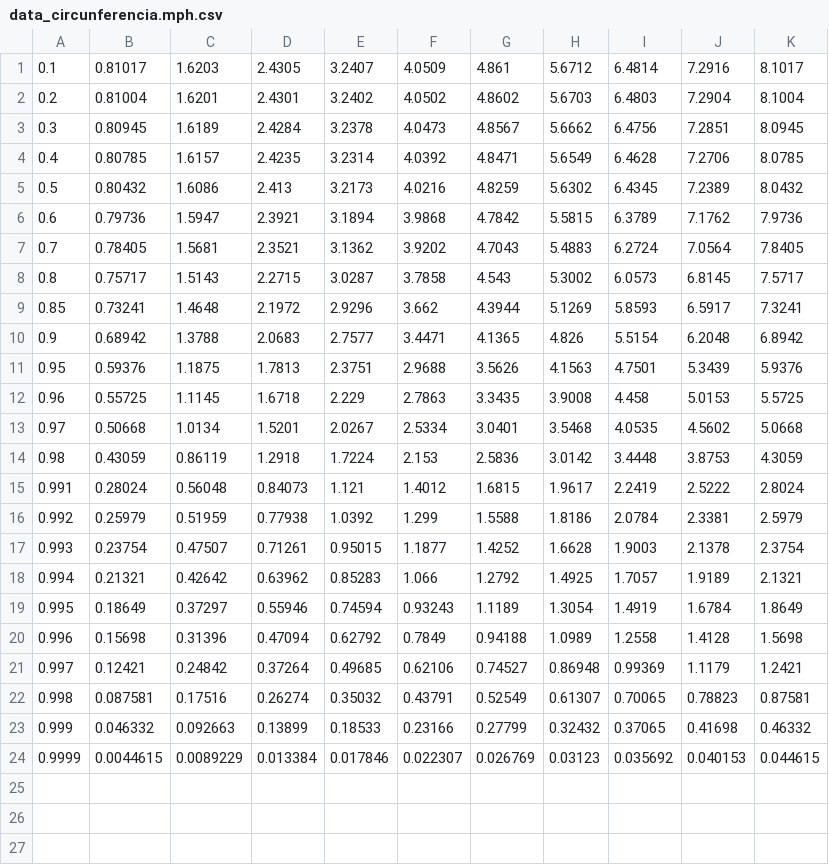
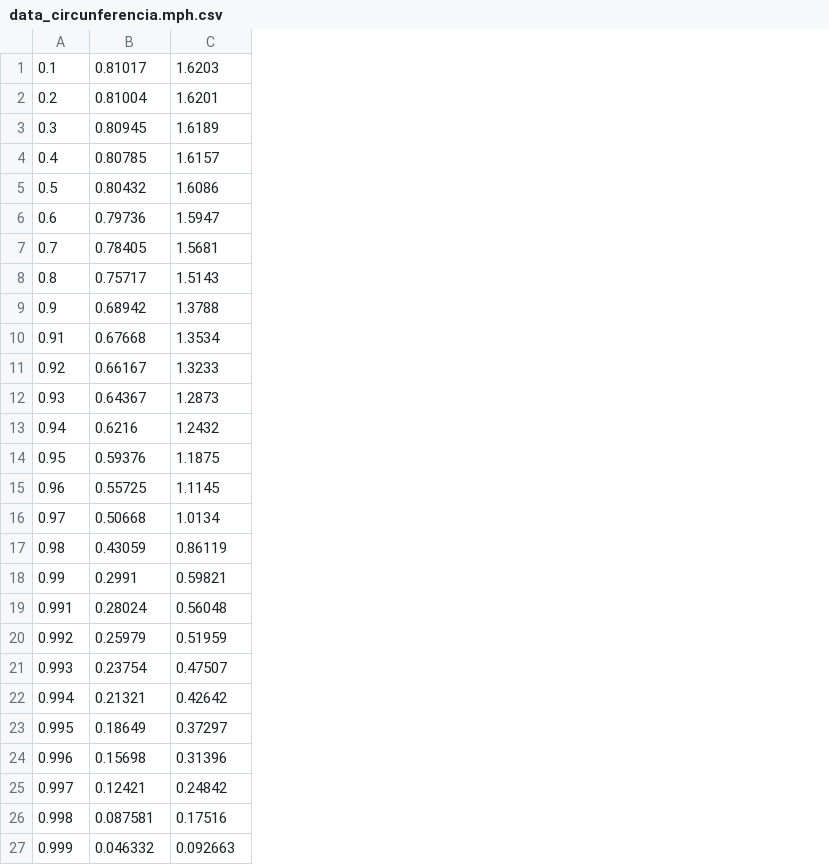
Before and after one commit to DavidZg22/avance_tesis, a CSV file: 02_codigo_matlab/resultados/data_circunferencia.mph.csv, drawn as a sheet; removed rows and columns are numbered as before the commit, all else as after; the diff names each change by its address in the sheet, - before the commit and + after, or states it on an @@ line.

```diff
--- a/02_codigo_matlab/resultados/data_circunferencia.mph.csv
+++ b/02_codigo_matlab/resultados/data_circunferencia.mph.csv
-column D, rows 1-8: 2.4305 | 2.4301 | 2.4284 | 2.4235 | 2.413 | 2.3921 | 2.3521 | 2.2715; rows 10-23: 2.0683 | 1.7813 | 1.6718 | 1.5201 | 1.2918 | 0.84073 | 0.77938 | 0.71261 | 0.63962 | 0.55946 | 0.47094 | 0.37264 | 0.26274 | 0.13899
-column E, rows 1-8: 3.2407 | 3.2402 | 3.2378 | 3.2314 | 3.2173 | 3.1894 | 3.1362 | 3.0287; rows 10-23: 2.7577 | 2.3751 | 2.229 | 2.0267 | 1.7224 | 1.121 | 1.0392 | 0.95015 | 0.85283 | 0.74594 | 0.62792 | 0.49685 | 0.35032 | 0.18533
-column F, rows 1-8: 4.0509 | 4.0502 | 4.0473 | 4.0392 | 4.0216 | 3.9868 | 3.9202 | 3.7858; rows 10-23: 3.4471 | 2.9688 | 2.7863 | 2.5334 | 2.153 | 1.4012 | 1.299 | 1.1877 | 1.066 | 0.93243 | 0.7849 | 0.62106 | 0.43791 | 0.23166
-column G, rows 1-8: 4.861 | 4.8602 | 4.8567 | 4.8471 | 4.8259 | 4.7842 | 4.7043 | 4.543; rows 10-23: 4.1365 | 3.5626 | 3.3435 | 3.0401 | 2.5836 | 1.6815 | 1.5588 | 1.4252 | 1.2792 | 1.1189 | 0.94188 | 0.74527 | 0.52549 | 0.27799
-column H, rows 1-8: 5.6712 | 5.6703 | 5.6662 | 5.6549 | 5.6302 | 5.5815 | 5.4883 | 5.3002; rows 10-23: 4.826 | 4.1563 | 3.9008 | 3.5468 | 3.0142 | 1.9617 | 1.8186 | 1.6628 | 1.4925 | 1.3054 | 1.0989 | 0.86948 | 0.61307 | 0.32432
-column I, rows 1-8: 6.4814 | 6.4803 | 6.4756 | 6.4628 | 6.4345 | 6.3789 | 6.2724 | 6.0573; rows 10-23: 5.5154 | 4.7501 | 4.458 | 4.0535 | 3.4448 | 2.2419 | 2.0784 | 1.9003 | 1.7057 | 1.4919 | 1.2558 | 0.99369 | 0.70065 | 0.37065
-column J, rows 1-8: 7.2916 | 7.2904 | 7.2851 | 7.2706 | 7.2389 | 7.1762 | 7.0564 | 6.8145; rows 10-23: 6.2048 | 5.3439 | 5.0153 | 4.5602 | 3.8753 | 2.5222 | 2.3381 | 2.1378 | 1.9189 | 1.6784 | 1.4128 | 1.1179 | 0.78823 | 0.41698
-column K, rows 1-8: 8.1017 | 8.1004 | 8.0945 | 8.0785 | 8.0432 | 7.9736 | 7.8405 | 7.5717; rows 10-23: 6.8942 | 5.9376 | 5.5725 | 5.0668 | 4.3059 | 2.8024 | 2.5979 | 2.3754 | 2.1321 | 1.8649 | 1.5698 | 1.2421 | 0.87581 | 0.46332
-row 9: 0.85 | 0.73241 | 1.4648 | 2.1972 | 2.9296 | 3.662 | 4.3944 | 5.1269 | 5.8593 | 6.5917 | 7.3241
+row 10: 0.91 | 0.67668 | 1.3534
+row 11: 0.92 | 0.66167 | 1.3233
+row 12: 0.93 | 0.64367 | 1.2873
+row 13: 0.94 | 0.6216 | 1.2432
+row 18: 0.99 | 0.2991 | 0.59821
-row 24: 0.9999 | 0.0044615 | 0.0089229 | 0.013384 | 0.017846 | 0.022307 | 0.026769 | 0.03123 | 0.035692 | 0.040153 | 0.044615
```
Also changed, not shown: 15 other files.
